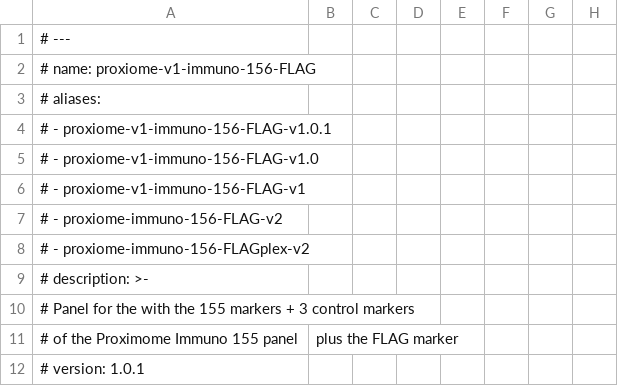
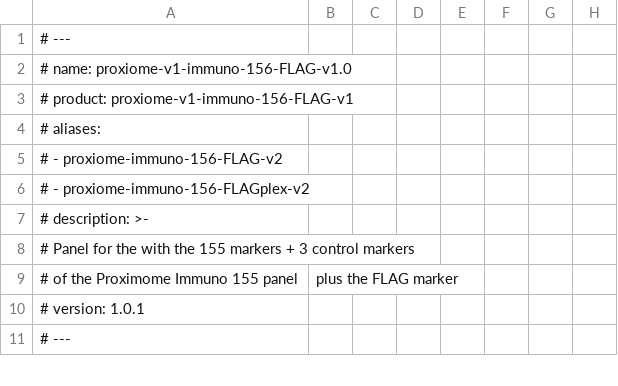
Before and after one commit to PixelgenTechnologies/pixelator, a CSV file: src/pixelator/pna/resources/panels/proxiome-v1-immuno-156-FLAG-v1.0.1.csv, drawn as a sheet; only a part is shown; the shorter side is filled out with more unchanged rows.

```diff
--- a/src/pixelator/pna/resources/panels/proxiome-v1-immuno-156-FLAG-v1.0.1.csv
+++ b/src/pixelator/pna/resources/panels/proxiome-v1-immuno-156-FLAG-v1.0.1.csv
@@ -1,7 +1,5 @@
 # ---
-# name: proxiome-v1-immuno-156-FLAG
+# name: proxiome-v1-immuno-156-FLAG-v1.0
+# product: proxiome-v1-immuno-156-FLAG-v1
 # aliases:
-#   - proxiome-v1-immuno-156-FLAG-v1.0.1
-#   - proxiome-v1-immuno-156-FLAG-v1.0
-#   - proxiome-v1-immuno-156-FLAG-v1
 #   - proxiome-immuno-156-FLAG-v2
```
Also changed, not shown: src/pixelator/pna/resources/panels/proxiome-v1-immuno-155-v1.0.0.csv, src/pixelator/pna/resources/panels/proxiome-v1-immuno-156-FLAG-v1.1.0.csv, 7 other files.
